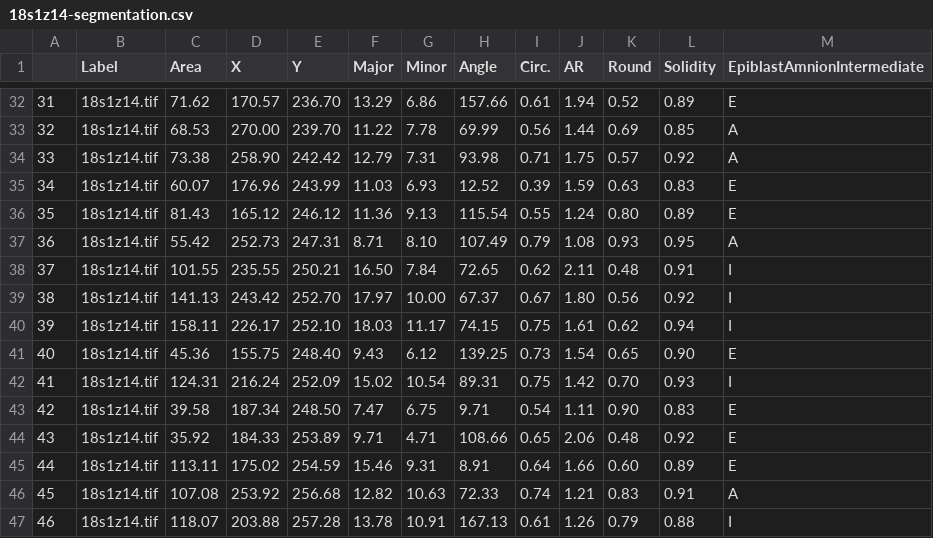
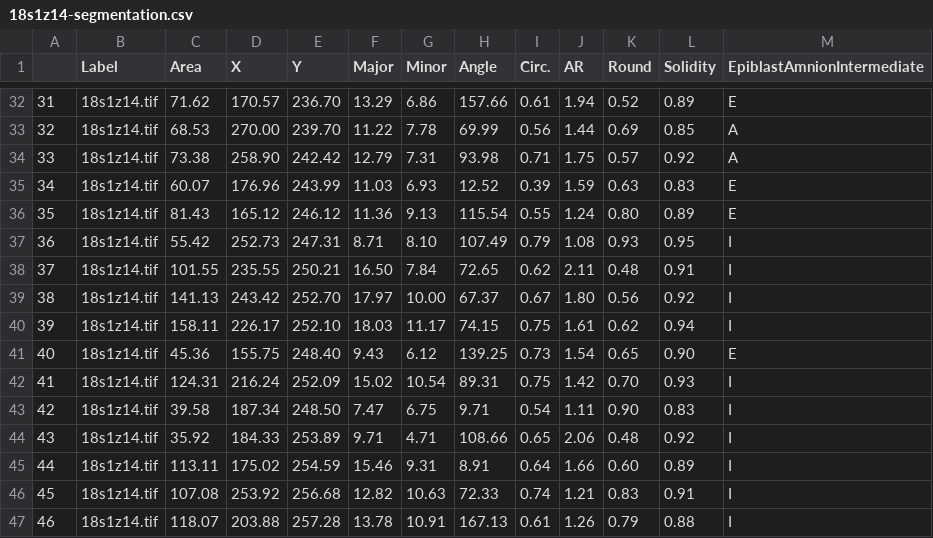
Before and after one commit to jenaalsup/human-embryo-post-implantation, a CSV file: amnion-epiblast-positioning/data/18s1z14-segmentation.csv, drawn as a sheet; only a part is shown, gaps mark what is left out.

```diff
--- a/amnion-epiblast-positioning/data/18s1z14-segmentation.csv
+++ b/amnion-epiblast-positioning/data/18s1z14-segmentation.csv
@@ -36,3 +36,3 @@
 35,18s1z14.tif,81.43,165.12,246.12,11.36,9.13,115.54,0.55,1.24,0.80,0.89,E
-36,18s1z14.tif,55.42,252.73,247.31,8.71,8.10,107.49,0.79,1.08,0.93,0.95,A
+36,18s1z14.tif,55.42,252.73,247.31,8.71,8.10,107.49,0.79,1.08,0.93,0.95,I
 37,18s1z14.tif,101.55,235.55,250.21,16.50,7.84,72.65,0.62,2.11,0.48,0.91,I
@@ -42,6 +42,6 @@
 41,18s1z14.tif,124.31,216.24,252.09,15.02,10.54,89.31,0.75,1.42,0.70,0.93,I
-42,18s1z14.tif,39.58,187.34,248.50,7.47,6.75,9.71,0.54,1.11,0.90,0.83,E
-43,18s1z14.tif,35.92,184.33,253.89,9.71,4.71,108.66,0.65,2.06,0.48,0.92,E
-44,18s1z14.tif,113.11,175.02,254.59,15.46,9.31,8.91,0.64,1.66,0.60,0.89,E
-45,18s1z14.tif,107.08,253.92,256.68,12.82,10.63,72.33,0.74,1.21,0.83,0.91,A
+42,18s1z14.tif,39.58,187.34,248.50,7.47,6.75,9.71,0.54,1.11,0.90,0.83,I
+43,18s1z14.tif,35.92,184.33,253.89,9.71,4.71,108.66,0.65,2.06,0.48,0.92,I
+44,18s1z14.tif,113.11,175.02,254.59,15.46,9.31,8.91,0.64,1.66,0.60,0.89,I
+45,18s1z14.tif,107.08,253.92,256.68,12.82,10.63,72.33,0.74,1.21,0.83,0.91,I
 46,18s1z14.tif,118.07,203.88,257.28,13.78,10.91,167.13,0.61,1.26,0.79,0.88,I
```
Also changed, not shown: amnion-epiblast-positioning/data/17s1z20-segmentation.csv, amnion-epiblast-positioning/data/18s2z9-segmentation.csv.
